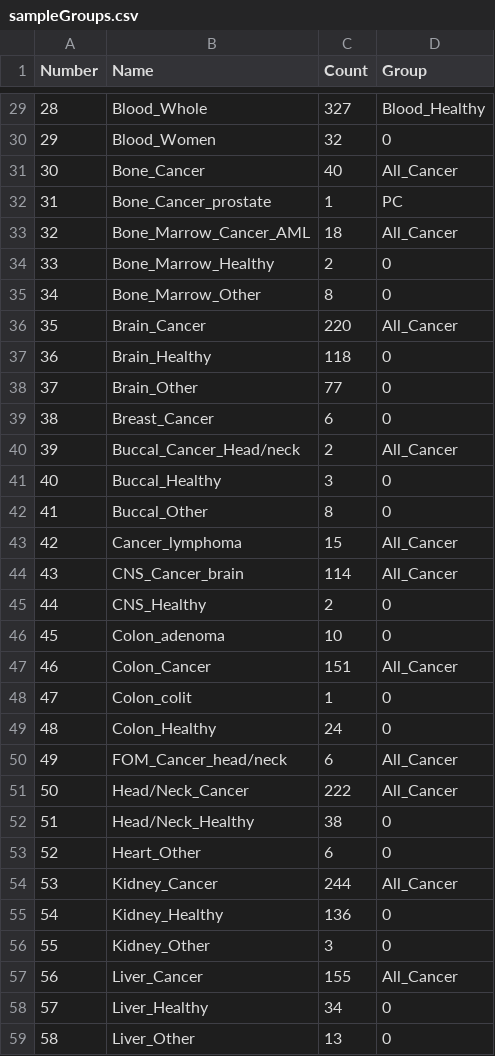
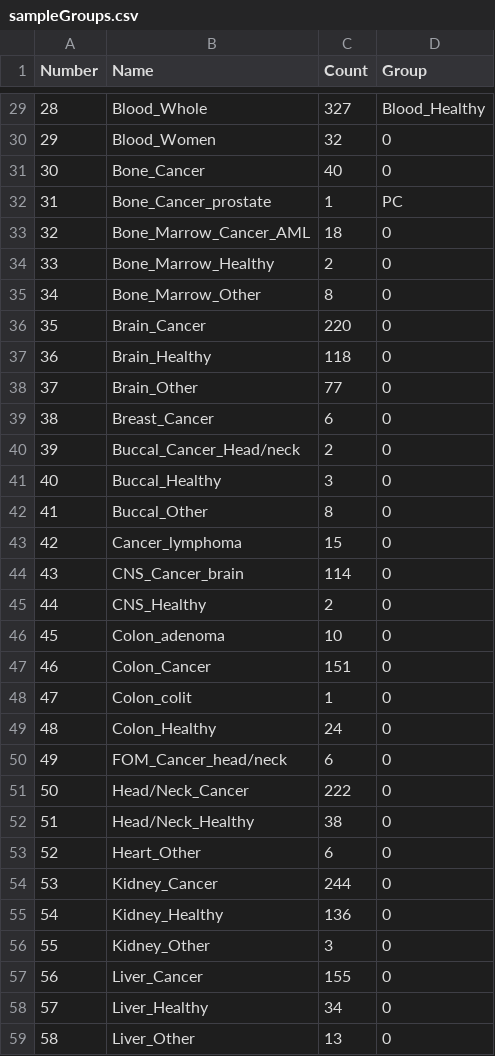
Before and after one commit to jacobfredsoee/marmalAidScript, a CSV file: sampleGroups.csv, drawn as a sheet; only a part is shown, gaps mark what is left out; the diff covers the shown part only.

```diff
--- a/sampleGroups.csv
+++ b/sampleGroups.csv
@@ -30,8 +30,8 @@ Number;Name;Count;Group
 29;Blood_Women;32;0
-30;Bone_Cancer;40;All_Cancer
+30;Bone_Cancer;40;0
 31;Bone_Cancer_prostate;1;PC
-32;Bone_Marrow_Cancer_AML;18;All_Cancer
+32;Bone_Marrow_Cancer_AML;18;0
 33;Bone_Marrow_Healthy;2;0
 34;Bone_Marrow_Other;8;0
-35;Brain_Cancer;220;All_Cancer
+35;Brain_Cancer;220;0
 36;Brain_Healthy;118;0
@@ -39,20 +39,20 @@ Number;Name;Count;Group
 38;Breast_Cancer;6;0
-39;Buccal_Cancer_Head/neck;2;All_Cancer
+39;Buccal_Cancer_Head/neck;2;0
 40;Buccal_Healthy;3;0
 41;Buccal_Other;8;0
-42;Cancer_lymphoma;15;All_Cancer
-43;CNS_Cancer_brain;114;All_Cancer
+42;Cancer_lymphoma;15;0
+43;CNS_Cancer_brain;114;0
 44;CNS_Healthy;2;0
 45;Colon_adenoma;10;0
-46;Colon_Cancer;151;All_Cancer
+46;Colon_Cancer;151;0
 47;Colon_colit;1;0
 48;Colon_Healthy;24;0
-49;FOM_Cancer_head/neck;6;All_Cancer
-50;Head/Neck_Cancer;222;All_Cancer
+49;FOM_Cancer_head/neck;6;0
+50;Head/Neck_Cancer;222;0
 51;Head/Neck_Healthy;38;0
 52;Heart_Other;6;0
-53;Kidney_Cancer;244;All_Cancer
+53;Kidney_Cancer;244;0
 54;Kidney_Healthy;136;0
 55;Kidney_Other;3;0
-56;Liver_Cancer;155;All_Cancer
+56;Liver_Cancer;155;0
 57;Liver_Healthy;34;0
```
Also changed, not shown: 20 edited cells elsewhere in this file, 1 other file.
